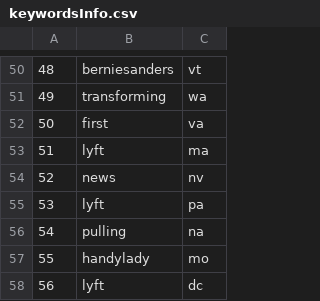
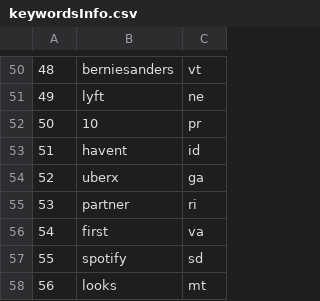
Before and after one commit to Chenyu-Renee/UberAnalysis, a CSV file: data/keywordsInfo.csv, drawn as a sheet; only a part is shown, gaps mark what is left out; the diff covers the shown part only.

```diff
--- a/data/keywordsInfo.csv
+++ b/data/keywordsInfo.csv
@@ -50,9 +50,9 @@
 48,berniesanders,vt
-49,transforming,wa
-50,first,va
-51,lyft,ma
-52,news,nv
-53,lyft,pa
-54,pulling,na
-55,handylady,mo
-56,lyft,dc
+49,lyft,ne
+50,10,pr
+51,havent,id
+52,uberx,ga
+53,partner,ri
+54,first,va
+55,spotify,sd
+56,looks,mt
```
Also changed, not shown: 96 edited cells elsewhere in this file, data/city_state.csv, 5 other files.
